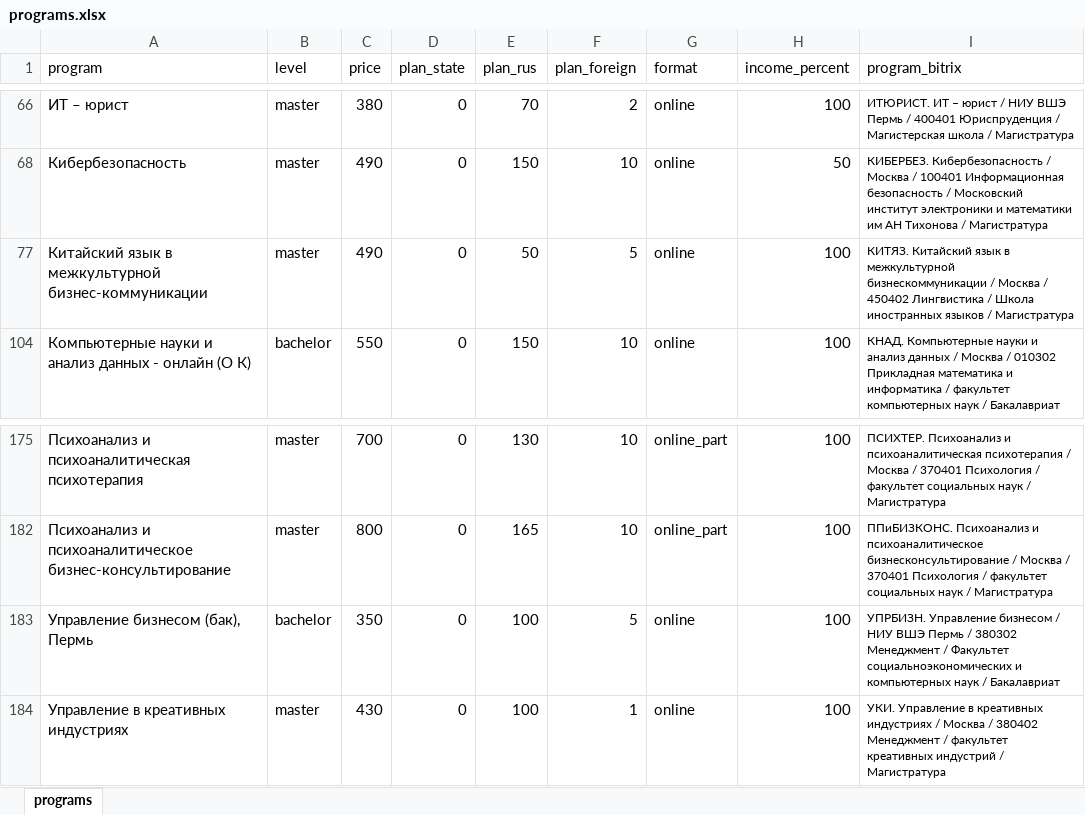
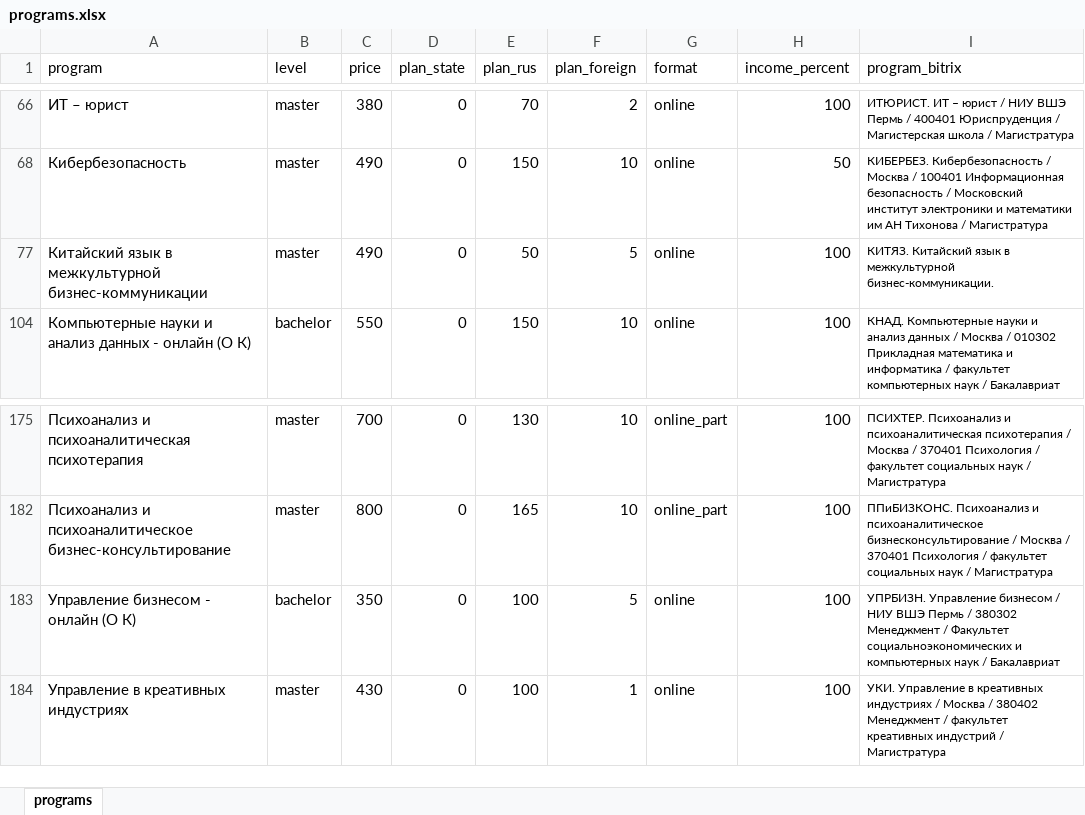
Before and after one commit to iasonov/HSE_dashboard, an Excel workbook: templates/programs.xlsx, sheet programs, drawn as a sheet; only a part is shown, gaps mark what is left out; values as stored, in another font and other column widths than the file's, no borders; the diff names each change by its address in the sheet, - before the commit and + after, or states it on an @@ line.

```diff
--- a/templates/programs.xlsx (sheet programs)
+++ b/templates/programs.xlsx (sheet programs)
-I77 (program_bitrix): …в межкультурной бизнескоммуникации / Москва / 450402 Лингвистика / Школа иностранных языков / Магистратура
+I77 (program_bitrix): …в межкультурной бизнес-коммуникации.
-A183 (program): Управление бизнесом (бак), Пермь
+A183 (program): Управление бизнесом - онлайн (О К)
```
Also changed, not shown: templates/template.xlsx, 6 other files.
